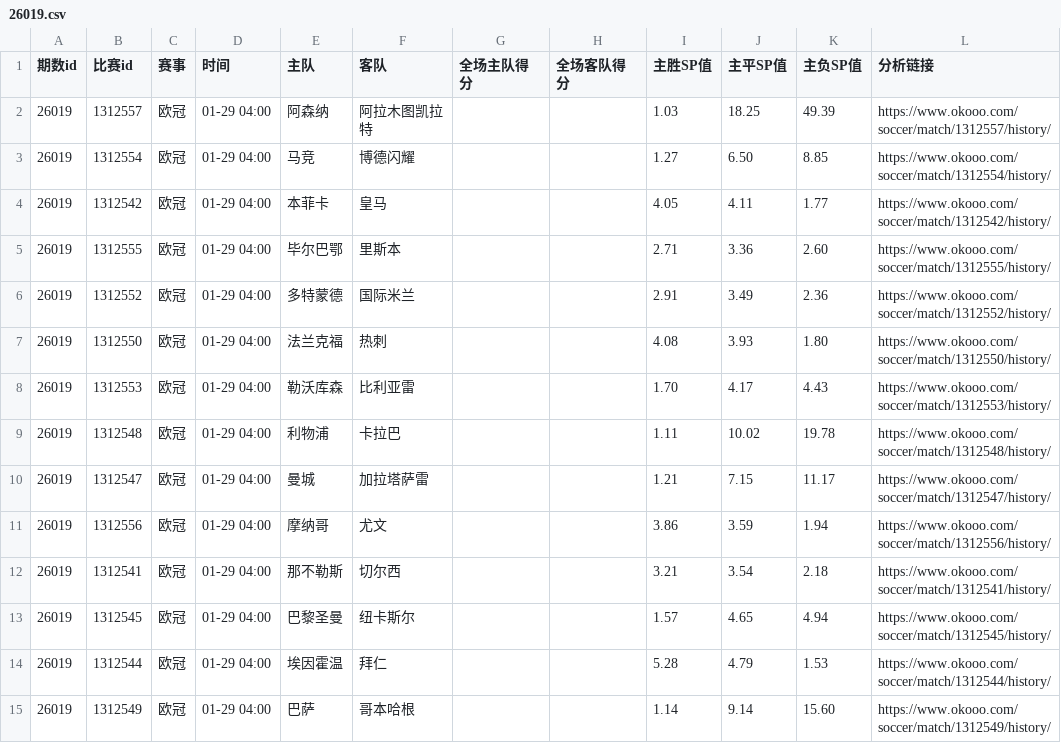
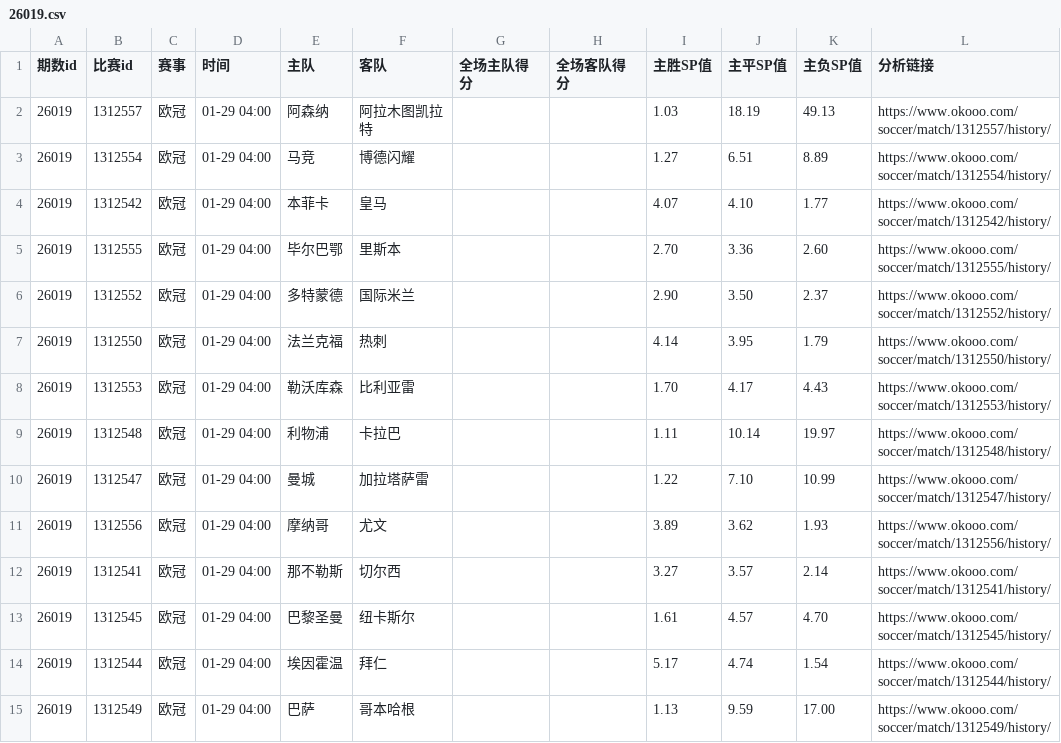
Before and after one commit to EliasCai/football-data-mining, a CSV file: data/overview/26019.csv, drawn as a sheet.

```diff
--- a/data/overview/26019.csv
+++ b/data/overview/26019.csv
@@ -1,15 +1,15 @@
 期数id,比赛id,赛事,时间,主队,客队,全场主队得分,全场客队得分,主胜SP值,主平SP值,主负SP值,分析链接
-26019,1312557,欧冠,01-29 04:00,阿森纳,阿拉木图凯拉特,,,1.03,18.25,49.39,https://www.okooo.com/soccer/match/1312557/history/
-26019,1312554,欧冠,01-29 04:00,马竞,博德闪耀,,,1.27,6.50,8.85,https://www.okooo.com/soccer/match/1312554/history/
-26019,1312542,欧冠,01-29 04:00,本菲卡,皇马,,,4.05,4.11,1.77,https://www.okooo.com/soccer/match/1312542/history/
-26019,1312555,欧冠,01-29 04:00,毕尔巴鄂,里斯本,,,2.71,3.36,2.60,https://www.okooo.com/soccer/match/1312555/history/
-26019,1312552,欧冠,01-29 04:00,多特蒙德,国际米兰,,,2.91,3.49,2.36,https://www.okooo.com/soccer/match/1312552/history/
-26019,1312550,欧冠,01-29 04:00,法兰克福,热刺,,,4.08,3.93,1.80,https://www.okooo.com/soccer/match/1312550/history/
+26019,1312557,欧冠,01-29 04:00,阿森纳,阿拉木图凯拉特,,,1.03,18.19,49.13,https://www.okooo.com/soccer/match/1312557/history/
+26019,1312554,欧冠,01-29 04:00,马竞,博德闪耀,,,1.27,6.51,8.89,https://www.okooo.com/soccer/match/1312554/history/
+26019,1312542,欧冠,01-29 04:00,本菲卡,皇马,,,4.07,4.10,1.77,https://www.okooo.com/soccer/match/1312542/history/
+26019,1312555,欧冠,01-29 04:00,毕尔巴鄂,里斯本,,,2.70,3.36,2.60,https://www.okooo.com/soccer/match/1312555/history/
+26019,1312552,欧冠,01-29 04:00,多特蒙德,国际米兰,,,2.90,3.50,2.37,https://www.okooo.com/soccer/match/1312552/history/
+26019,1312550,欧冠,01-29 04:00,法兰克福,热刺,,,4.14,3.95,1.79,https://www.okooo.com/soccer/match/1312550/history/
 26019,1312553,欧冠,01-29 04:00,勒沃库森,比利亚雷,,,1.70,4.17,4.43,https://www.okooo.com/soccer/match/1312553/history/
-26019,1312548,欧冠,01-29 04:00,利物浦,卡拉巴,,,1.11,10.02,19.78,https://www.okooo.com/soccer/match/1312548/history/
-26019,1312547,欧冠,01-29 04:00,曼城,加拉塔萨雷,,,1.21,7.15,11.17,https://www.okooo.com/soccer/match/1312547/history/
-26019,1312556,欧冠,01-29 04:00,摩纳哥,尤文,,,3.86,3.59,1.94,https://www.okooo.com/soccer/match/1312556/history/
-26019,1312541,欧冠,01-29 04:00,那不勒斯,切尔西,,,3.21,3.54,2.18,https://www.okooo.com/soccer/match/1312541/history/
-26019,1312545,欧冠,01-29 04:00,巴黎圣曼,纽卡斯尔,,,1.57,4.65,4.94,https://www.okooo.com/soccer/match/1312545/history/
-26019,1312544,欧冠,01-29 04:00,埃因霍温,拜仁,,,5.28,4.79,1.53,https://www.okooo.com/soccer/match/1312544/history/
-26019,1312549,欧冠,01-29 04:00,巴萨,哥本哈根,,,1.14,9.14,15.60,https://www.okooo.com/soccer/match/1312549/history/
+26019,1312548,欧冠,01-29 04:00,利物浦,卡拉巴,,,1.11,10.14,19.97,https://www.okooo.com/soccer/match/1312548/history/
+26019,1312547,欧冠,01-29 04:00,曼城,加拉塔萨雷,,,1.22,7.10,10.99,https://www.okooo.com/soccer/match/1312547/history/
+26019,1312556,欧冠,01-29 04:00,摩纳哥,尤文,,,3.89,3.62,1.93,https://www.okooo.com/soccer/match/1312556/history/
+26019,1312541,欧冠,01-29 04:00,那不勒斯,切尔西,,,3.27,3.57,2.14,https://www.okooo.com/soccer/match/1312541/history/
+26019,1312545,欧冠,01-29 04:00,巴黎圣曼,纽卡斯尔,,,1.61,4.57,4.70,https://www.okooo.com/soccer/match/1312545/history/
+26019,1312544,欧冠,01-29 04:00,埃因霍温,拜仁,,,5.17,4.74,1.54,https://www.okooo.com/soccer/match/1312544/history/
+26019,1312549,欧冠,01-29 04:00,巴萨,哥本哈根,,,1.13,9.59,17.00,https://www.okooo.com/soccer/match/1312549/history/
```
Also changed, not shown: data/league/rolling_chi2_analysis.csv, output/prediction_26019.csv, 3 other files.
